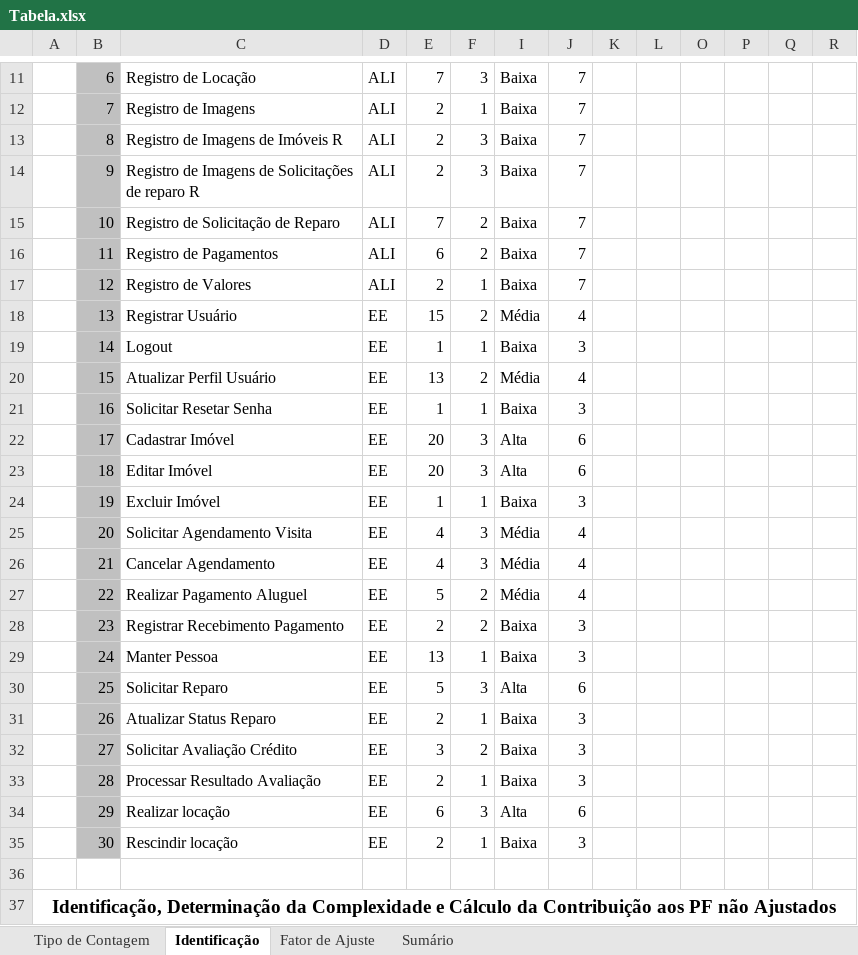
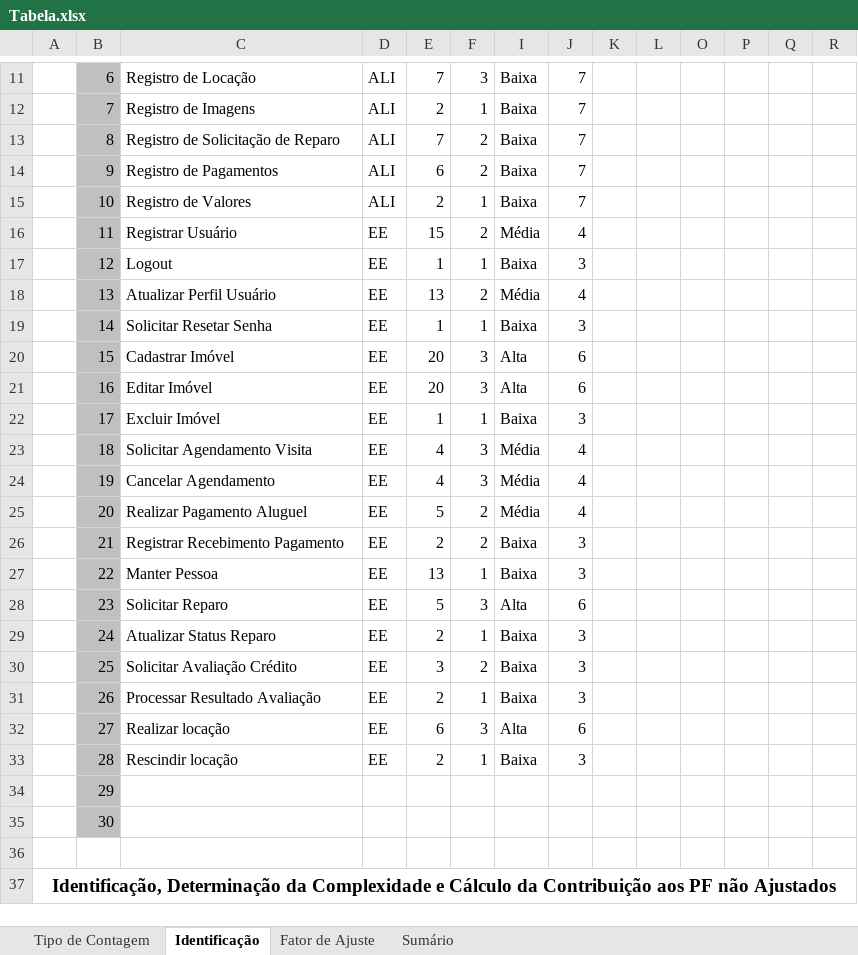
Before and after one commit to marcosdosea/HouseHub, an Excel workbook: DocumentosRegistro/Tabela.xlsx, sheet Identificação, drawn as a sheet; only a part is shown, gaps mark what is left out; values as stored, in another font and other column widths than the file's, no borders; charts and pictures not drawn; removed rows and columns are numbered as before the commit, all else as after; the diff names each change by its address in the sheet, - before the commit and + after, or states it on an @@ line.

Commit message:
Documentos revisados

```diff
--- a/DocumentosRegistro/Tabela.xlsx (sheet Identificação)
+++ b/DocumentosRegistro/Tabela.xlsx (sheet Identificação)
-row 13:  | 8 | Registro de Imagens de Imóveis R | ALI | 2 | 3 | Baixa | 7
-row 14:  | 9 | Registro de Imagens de Solicitações de reparo R | ALI | 2 | 3 | Baixa | 7
-B13: 10
+B13: 8
-B14: 11
+B14: 9
-B15: 12
+B15: 10
-B16: 13
+B16: 11
-B17: 14
+B17: 12
-B18: 15
+B18: 13
-B19: 16
+B19: 14
-B20: 17
+B20: 15
-B21: 18
+B21: 16
-B22: 19
+B22: 17
-B23: 20
+B23: 18
-B24: 21
+B24: 19
-B25: 22
+B25: 20
-B26: 23
+B26: 21
-B27: 24
+B27: 22
-B28: 25
+B28: 23
-B29: 26
+B29: 24
-B30: 27
+B30: 25
-B31: 28
+B31: 26
-B32: 29
+B32: 27
-B33: 30
+B33: 28
+row 34:  | 29
+row 35:  | 30
```
Also changed, not shown: sheet Sumário, formulas that keep their value, hidden cells, 1 other file.
